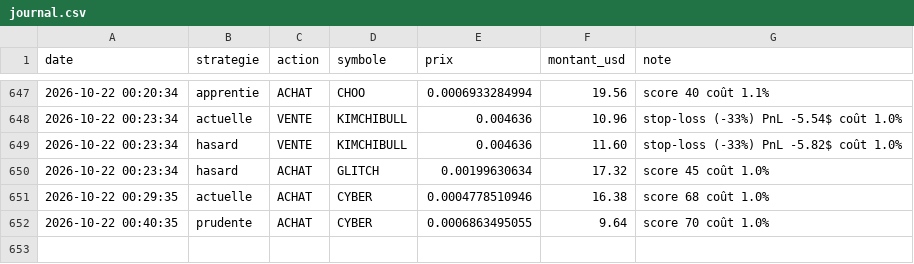
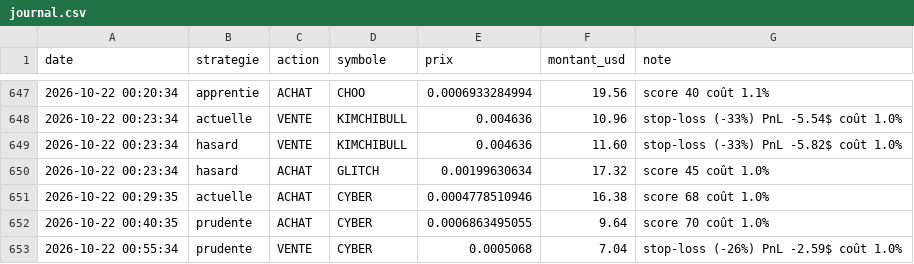
Before and after one commit to oshua888/memebot-, a CSV file: journal.csv, drawn as a sheet; only a part is shown, gaps mark what is left out; the diff names each change by its address in the sheet, - before the commit and + after, or states it on an @@ line.

```diff
--- a/journal.csv
+++ b/journal.csv
+row 653: 2026-10-22 00:55:34 | prudente | VENTE | CYBER | 0.0005068 | 7.04 | stop-loss (-26%) PnL -2.59$ coût 1.0%
```
Also changed, not shown: observations.csv, trades.csv, 4 other files.
